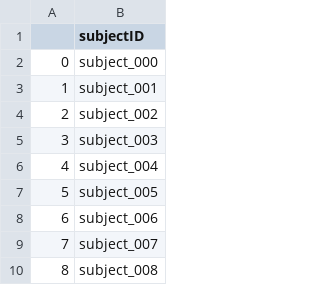
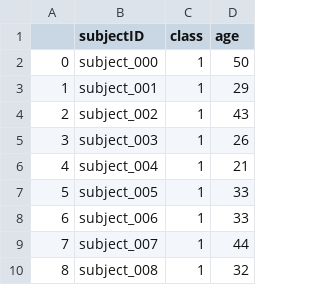
Before and after one commit to van-ngo/MDDWholeBrain, a CSV file: data/subjects.csv, drawn as a sheet; only a part is shown; the diff names each change by its address in the sheet, - before the commit and + after, or states it on an @@ line.

Commit message:
Add files via upload

```diff
--- a/data/subjects.csv
+++ b/data/subjects.csv
+column C (class), rows 2-10: all 1
+column D (age), rows 2-10: 50 | 29 | 43 | 26 | 21 | 33 | 33 | 44 | 32
```
